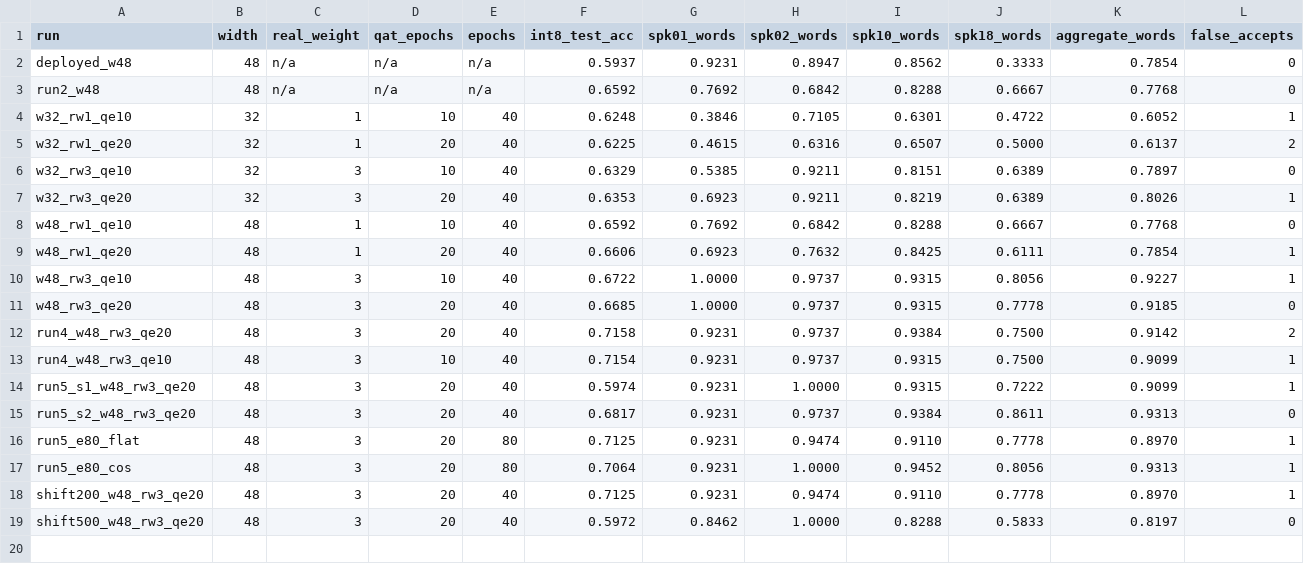
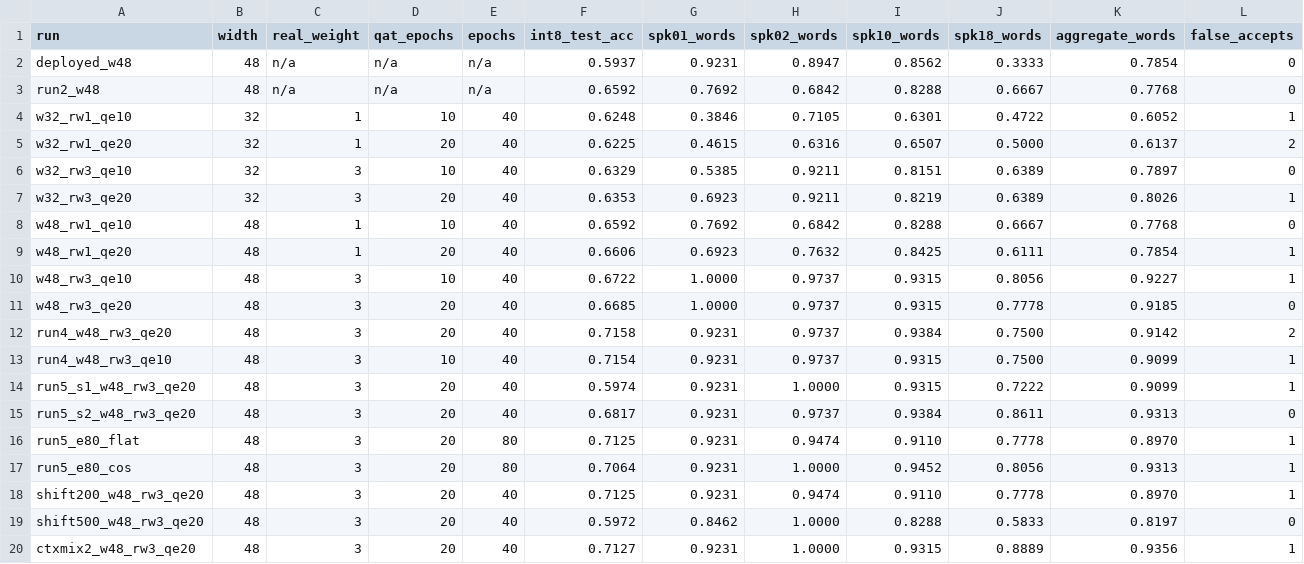
Before and after one commit to ckeller42/kws-de, a CSV file: scripts/recipe-grid.csv, drawn as a sheet; only a part is shown; rows hold the shown columns only; the diff names each change by its address in the sheet, - before the commit and + after, or states it on an @@ line.

```diff
--- a/scripts/recipe-grid.csv
+++ b/scripts/recipe-grid.csv
+row 20: ctxmix2_w48_rw3_qe20 | 48 | 3 | 20 | 40 | 0.7127 | 0.9231 | 1.0000 | 0.9315 | 0.8889 | 0.9356 | 1
```
Also changed, not shown: 5 other files.
